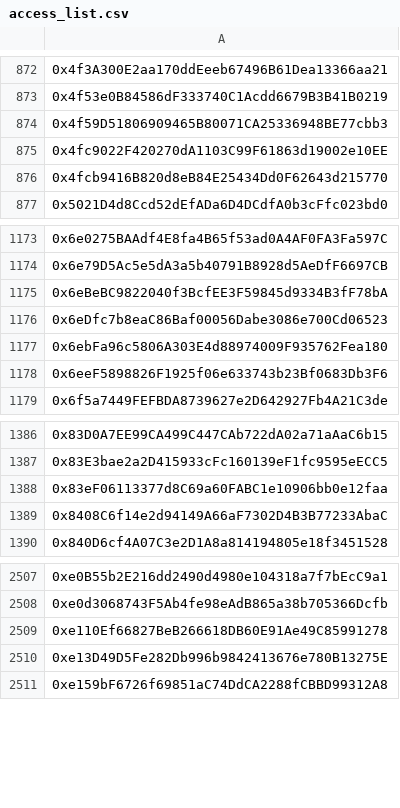
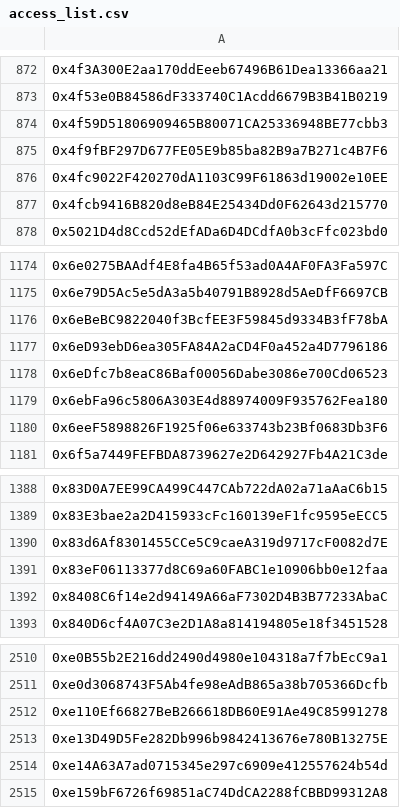
Before and after one commit to assets-club/smart-contracts, a CSV file: data/access_list.csv, drawn as a sheet; only a part is shown, gaps mark what is left out; the diff names each change by its address in the sheet, - before the commit and + after, or states it on an @@ line.

Commit message:
chore: add Pooky engineers to access list

```diff
--- a/data/access_list.csv
+++ b/data/access_list.csv
+row 875: 0x4f9fBF297D677FE05E9b85ba82B9a7B271c4B7F6
+row 1177: 0x6eD93ebD6ea305FA84A2aCD4F0a452a4D7796186
+row 1390: 0x83d6Af8301455CCe5C9caeA319d9717cF0082d7E
+row 2514: 0xe14A63A7ad0715345e297c6909e412557624b54d
```
